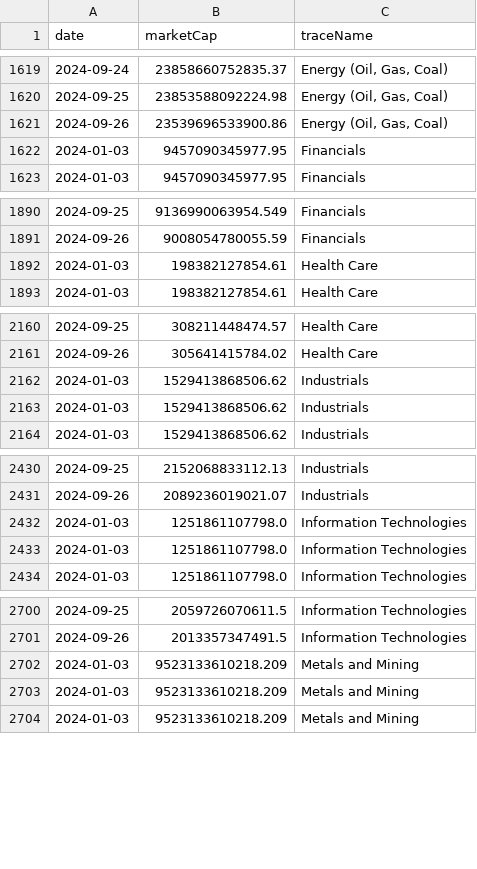
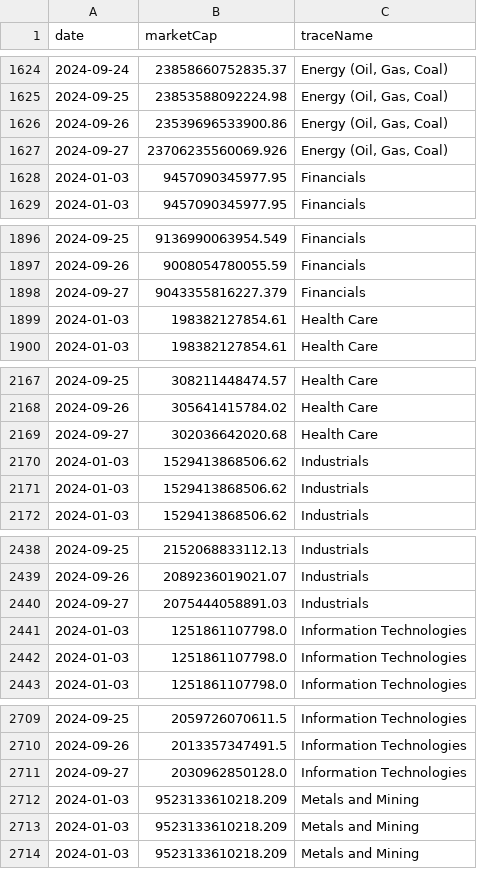
Before and after one commit to ruslanbay/moex, a CSV file: history/2024.csv, drawn as a sheet; only a part is shown, gaps mark what is left out; the diff covers the shown part only; the diff names each change by its address in the sheet, - before the commit and + after, or states it on an @@ line.

```diff
--- a/history/2024.csv
+++ b/history/2024.csv
+row 1627: 2024-09-27 | 23706235560069.926 | Energy (Oil, Gas, Coal)
+row 1898: 2024-09-27 | 9043355816227.379 | Financials
+row 2169: 2024-09-27 | 302036642020.68 | Health Care
+row 2440: 2024-09-27 | 2075444058891.03 | Industrials
+row 2711: 2024-09-27 | 2030962850128.0 | Information Technologies
```
Also changed, not shown: 9 added rows elsewhere in this file.
